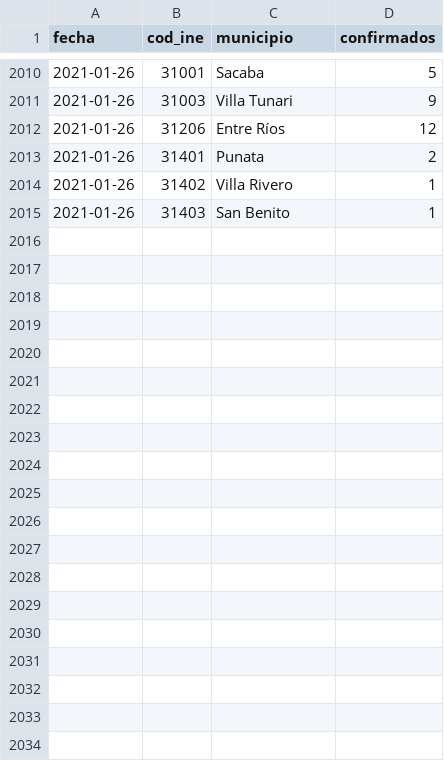
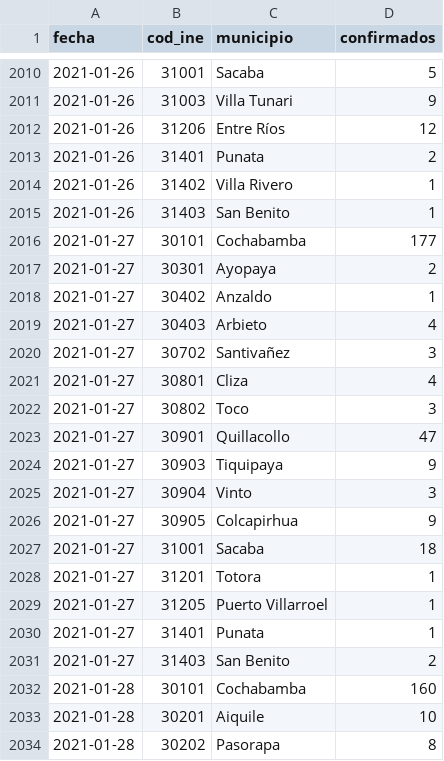
Before and after one commit to mauforonda/covid19bolivia-municipal, a CSV file: cochabamba.csv, drawn as a sheet; only a part is shown, gaps mark what is left out; the diff covers the shown part only; the diff names each change by its address in the sheet, - before the commit and + after, or states it on an @@ line.

```diff
--- a/cochabamba.csv
+++ b/cochabamba.csv
+row 2016: 2021-01-27 | 30101 | Cochabamba | 177
+row 2017: 2021-01-27 | 30301 | Ayopaya | 2
+row 2018: 2021-01-27 | 30402 | Anzaldo | 1
+row 2019: 2021-01-27 | 30403 | Arbieto | 4
+row 2020: 2021-01-27 | 30702 | Santivañez | 3
+row 2021: 2021-01-27 | 30801 | Cliza | 4
+row 2022: 2021-01-27 | 30802 | Toco | 3
+row 2023: 2021-01-27 | 30901 | Quillacollo | 47
+row 2024: 2021-01-27 | 30903 | Tiquipaya | 9
+row 2025: 2021-01-27 | 30904 | Vinto | 3
+row 2026: 2021-01-27 | 30905 | Colcapirhua | 9
+row 2027: 2021-01-27 | 31001 | Sacaba | 18
+row 2028: 2021-01-27 | 31201 | Totora | 1
+row 2029: 2021-01-27 | 31205 | Puerto Villarroel | 1
+row 2030: 2021-01-27 | 31401 | Punata | 1
+row 2031: 2021-01-27 | 31403 | San Benito | 2
+row 2032: 2021-01-28 | 30101 | Cochabamba | 160
+row 2033: 2021-01-28 | 30201 | Aiquile | 10
+row 2034: 2021-01-28 | 30202 | Pasorapa | 8
```
Also changed, not shown: 15 added rows elsewhere in this file, la_paz.csv, santa_cruz.csv.
